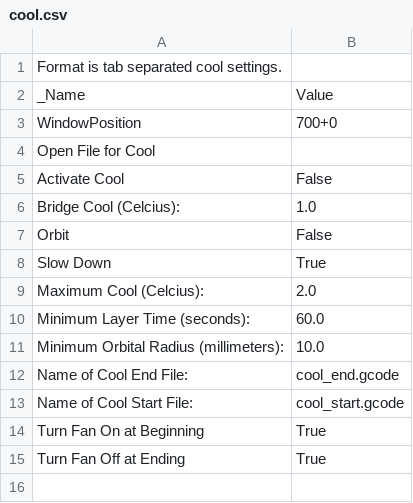
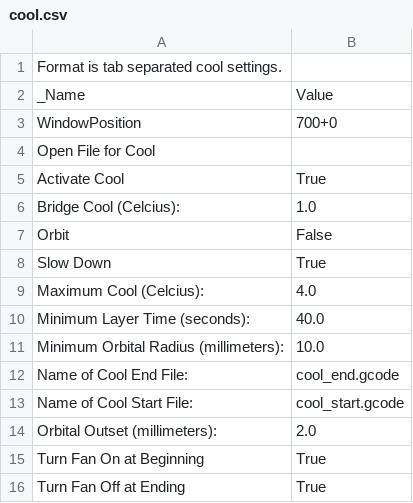
Before and after one commit to katzlbt/it-syndikat-reprap-prusa-skeinforge-settings, a CSV file: profiles/extrusion/ABS/cool.csv, drawn as a sheet.

```diff
--- a/profiles/extrusion/ABS/cool.csv
+++ b/profiles/extrusion/ABS/cool.csv
@@ -4,3 +4,3 @@ WindowPosition	700+0
 Open File for Cool	
-Activate Cool	False
+Activate Cool	True
 Bridge Cool (Celcius):	1.0
@@ -8,4 +8,4 @@ Orbit	False
 Slow Down	True
-Maximum Cool (Celcius):	2.0
-Minimum Layer Time (seconds):	60.0
+Maximum Cool (Celcius):	4.0
+Minimum Layer Time (seconds):	40.0
 Minimum Orbital Radius (millimeters):	10.0
@@ -13,2 +13,3 @@ Name of Cool End File:	cool_end.gcode
 Name of Cool Start File:	cool_start.gcode
+Orbital Outset (millimeters):	2.0
 Turn Fan On at Beginning	True
```
Also changed, not shown: profiles/extrusion/ABS/carve.csv, profiles/extrusion/ABS/fill.csv, 12 other files.
